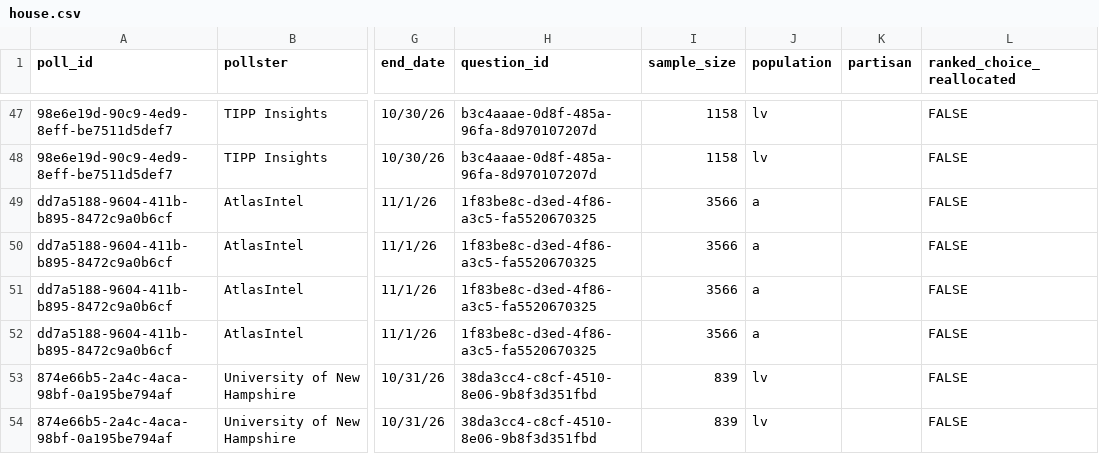
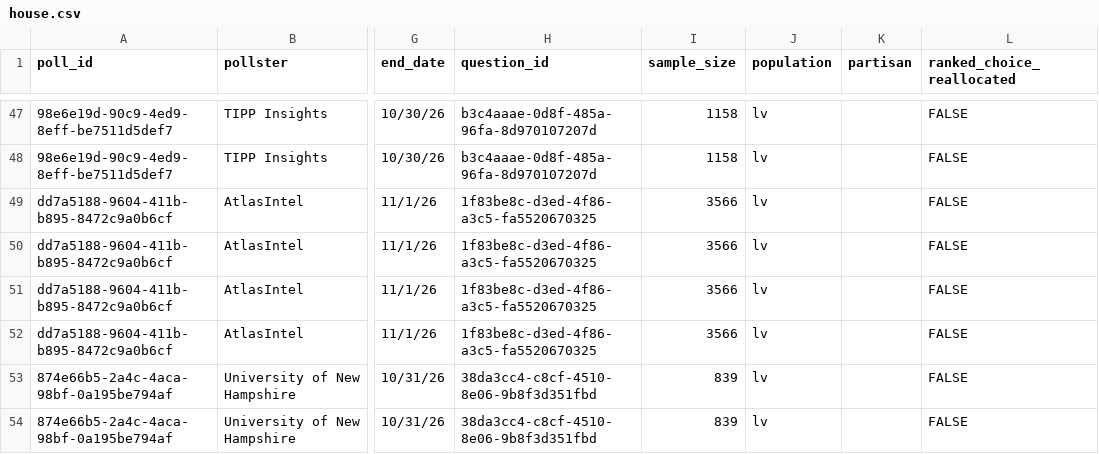
Before and after one commit to davidmold/spockpoll, a CSV file: house.csv, drawn as a sheet; only a part is shown, gaps mark what is left out; the diff names each change by its address in the sheet, - before the commit and + after, or states it on an @@ line.

```diff
--- a/house.csv
+++ b/house.csv
-J49:J52 (population): a
+J49:J52 (population): lv
```
Also changed, not shown: economic.csv, senate.csv.
